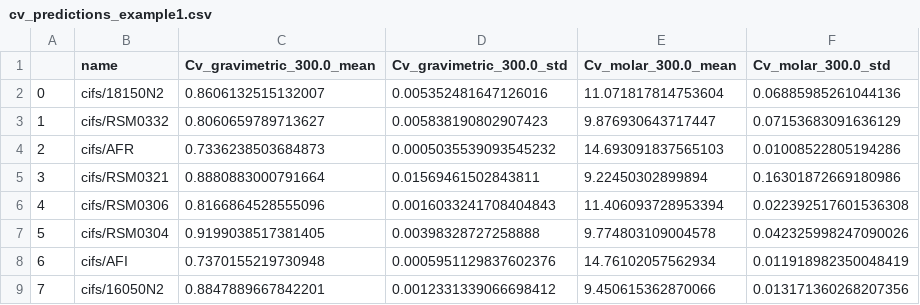
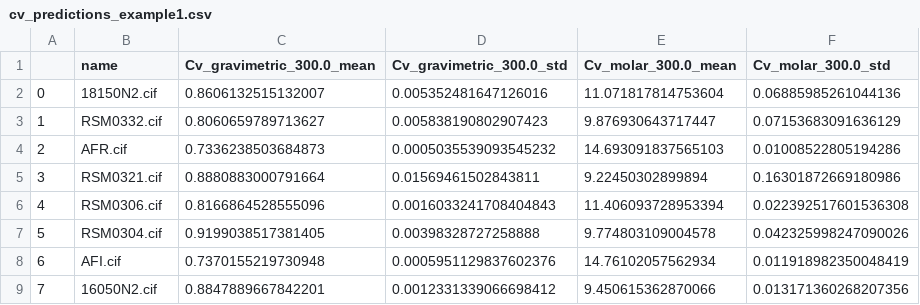
Before and after one commit to SeyedMohamadMoosavi/tools-cp-porousmat, a CSV file: examples/data/cv_predictions_example1.csv, drawn as a sheet.

Commit message:
multimodel dataset predictions

```diff
--- a/examples/data/cv_predictions_example1.csv
+++ b/examples/data/cv_predictions_example1.csv
@@ -1,9 +1,9 @@
 ,name,Cv_gravimetric_300.0_mean,Cv_gravimetric_300.0_std,Cv_molar_300.0_mean,Cv_molar_300.0_std
-0,cifs/18150N2,0.8606132515132007,0.005352481647126016,11.071817814753604,0.06885985261044136
-1,cifs/RSM0332,0.8060659789713627,0.005838190802907423,9.876930643717447,0.07153683091636129
-2,cifs/AFR,0.7336238503684873,0.0005035539093545232,14.693091837565103,0.01008522805194286
-3,cifs/RSM0321,0.8880883000791664,0.01569461502843811,9.22450302899894,0.16301872669180986
-4,cifs/RSM0306,0.8166864528555096,0.0016033241708404843,11.406093728953394,0.022392517601536308
-5,cifs/RSM0304,0.9199038517381405,0.00398328727258888,9.774803109004578,0.042325998247090026
-6,cifs/AFI,0.7370155219730948,0.0005951129837602376,14.76102057562934,0.011918982350048419
-7,cifs/16050N2,0.8847889667842201,0.0012331339066698412,9.450615362870066,0.013171360268207356
+0,18150N2.cif,0.8606132515132007,0.005352481647126016,11.071817814753604,0.06885985261044136
+1,RSM0332.cif,0.8060659789713627,0.005838190802907423,9.876930643717447,0.07153683091636129
+2,AFR.cif,0.7336238503684873,0.0005035539093545232,14.693091837565103,0.01008522805194286
+3,RSM0321.cif,0.8880883000791664,0.01569461502843811,9.22450302899894,0.16301872669180986
+4,RSM0306.cif,0.8166864528555096,0.0016033241708404843,11.406093728953394,0.022392517601536308
+5,RSM0304.cif,0.9199038517381405,0.00398328727258888,9.774803109004578,0.042325998247090026
+6,AFI.cif,0.7370155219730948,0.0005951129837602376,14.76102057562934,0.011918982350048419
+7,16050N2.cif,0.8847889667842201,0.0012331339066698412,9.450615362870066,0.013171360268207356
```
Also changed, not shown: 4 other files.
